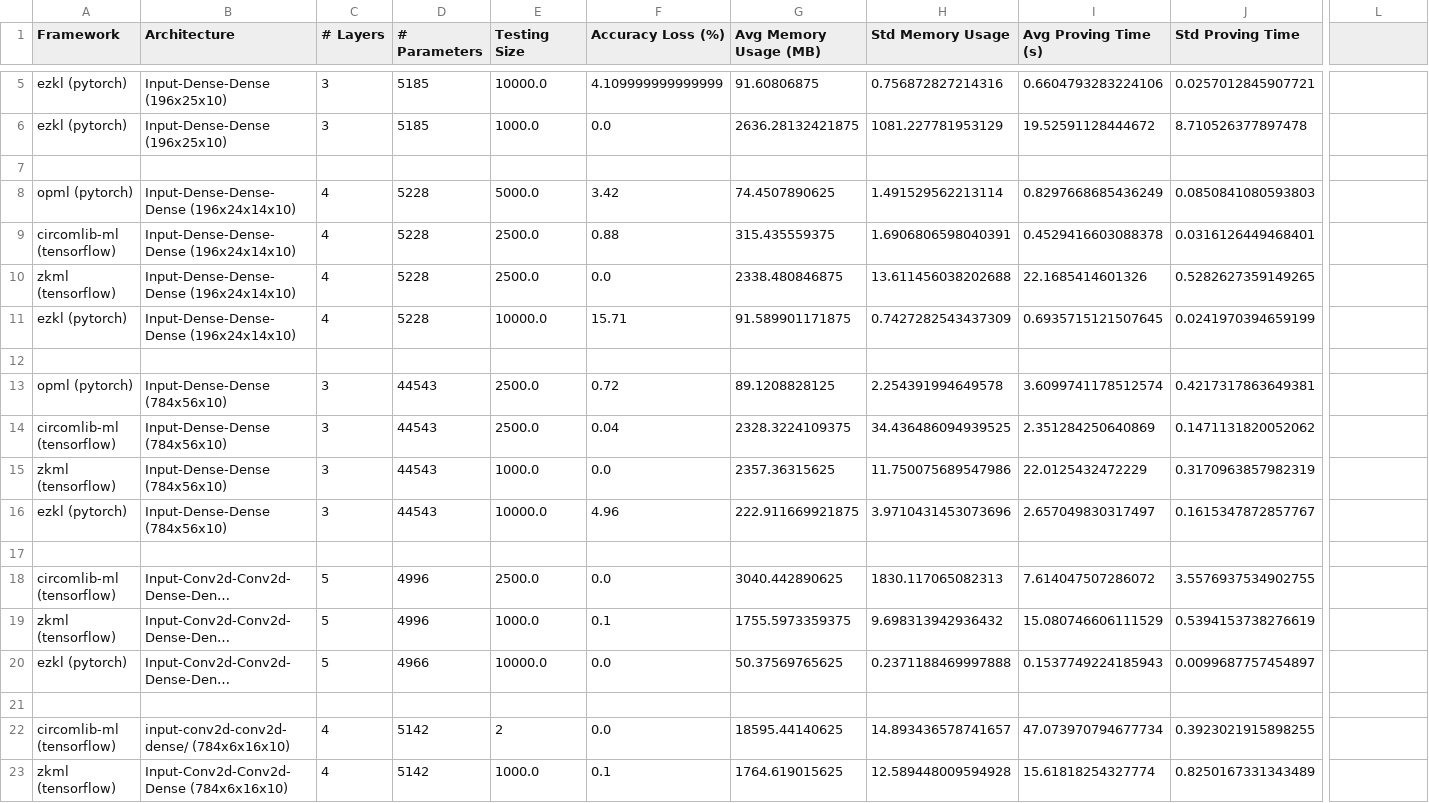
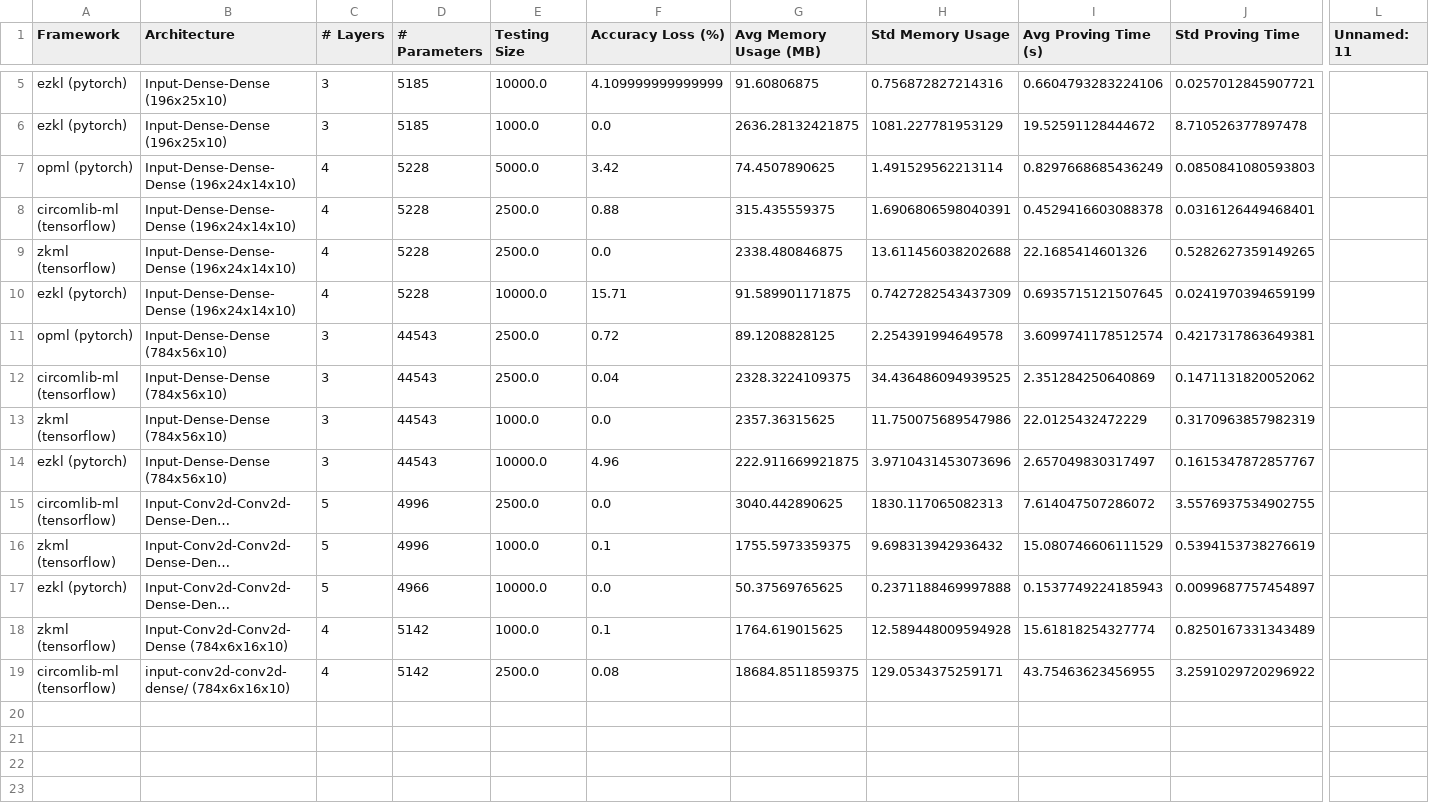
Before and after one commit to Guy1m0/ZKML-Benchmark, a CSV file: benchmarks/benchmark_results.csv, drawn as a sheet; only a part is shown, gaps mark what is left out; long unchanged cells end in …; removed rows and columns are numbered as before the commit, all else as after; rows hold the shown columns only; the diff names each change by its address in the sheet, - before the commit and + after, or states it on an @@ line.

Commit message:
catch ValueError for ezkl & opml

```diff
--- a/benchmarks/benchmark_results.csv
+++ b/benchmarks/benchmark_results.csv
-L1: (empty)
+L1: Unnamed: 11
-row 7: (empty)
-row 12: (empty)
-row 17: (empty)
-row 21: (empty)
-row 22: circomlib-ml (tensorflow) | input-conv2d-conv2d-dense/ (784x6x16x10) | 4 | 5142 | 2 | 0.0 | 18595.44140625 | 14.893436578741657 | 47.073970794677734 | 0.3923021915898255
+row 19: circomlib-ml (tensorflow) | input-conv2d-conv2d-dense/ (784x6x16x10) | 4 | 5142 | 2500.0 | 0.08 | 18684.8511859375 | 129.0534375259171 | 43.75463623456955 | 3.2591029720296922
```
Also changed, not shown: 3 other files.
